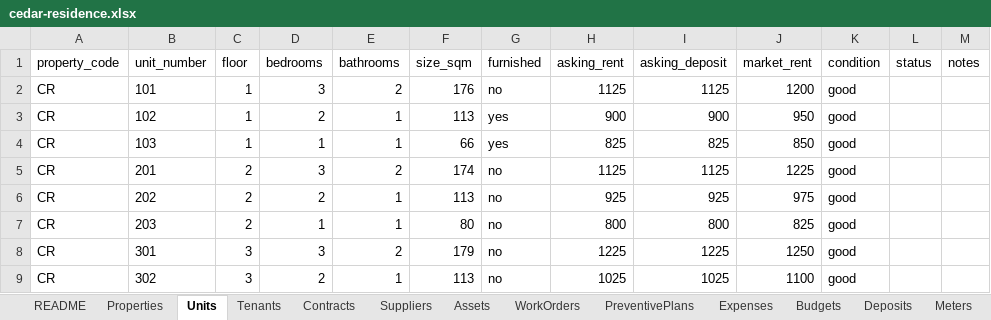
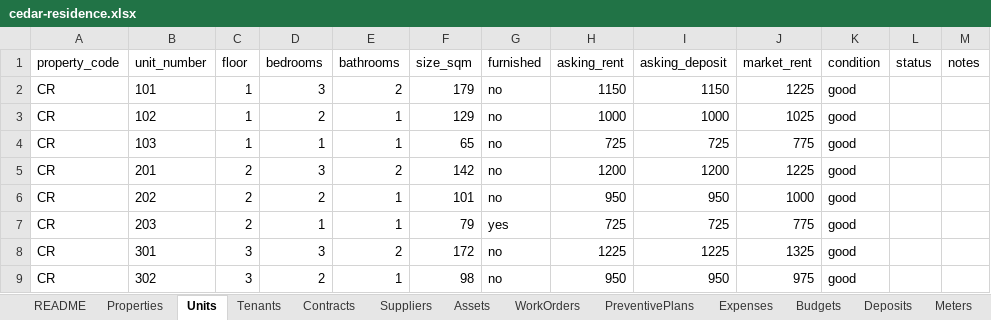
Before and after one commit to Lunabrains/rental, an Excel workbook: public/seed/cedar-residence.xlsx, sheet Units, drawn as a sheet; only a part is shown; values as stored, in another font and other column widths than the file's, no borders; the diff covers the shown part only; the diff names each change by its address in the sheet, - before the commit and + after, or states it on an @@ line.

```diff
--- a/public/seed/cedar-residence.xlsx (sheet Units)
+++ b/public/seed/cedar-residence.xlsx (sheet Units)
-F2 (size_sqm): 176
+F2 (size_sqm): 179
-H2 (asking_rent): 1125
+H2 (asking_rent): 1150
-I2 (asking_deposit): 1125
+I2 (asking_deposit): 1150
-J2 (market_rent): 1200
+J2 (market_rent): 1225
-F3 (size_sqm): 113
+F3 (size_sqm): 129
-G3:G4 (furnished): yes
+G3:G4 (furnished): no
-H3 (asking_rent): 900
+H3 (asking_rent): 1000
-I3 (asking_deposit): 900
+I3 (asking_deposit): 1000
-J3 (market_rent): 950
+J3 (market_rent): 1025
-F4 (size_sqm): 66
+F4 (size_sqm): 65
-H4 (asking_rent): 825
+H4 (asking_rent): 725
-I4 (asking_deposit): 825
+I4 (asking_deposit): 725
-J4 (market_rent): 850
+J4 (market_rent): 775
-F5 (size_sqm): 174
+F5 (size_sqm): 142
-H5 (asking_rent): 1125
+H5 (asking_rent): 1200
-I5 (asking_deposit): 1125
+I5 (asking_deposit): 1200
-F6 (size_sqm): 113
+F6 (size_sqm): 101
-H6 (asking_rent): 925
+H6 (asking_rent): 950
-I6 (asking_deposit): 925
+I6 (asking_deposit): 950
-J6 (market_rent): 975
+J6 (market_rent): 1000
-F7 (size_sqm): 80
+F7 (size_sqm): 79
-G7 (furnished): no
+G7 (furnished): yes
-H7 (asking_rent): 800
+H7 (asking_rent): 725
-I7 (asking_deposit): 800
+I7 (asking_deposit): 725
-J7 (market_rent): 825
+J7 (market_rent): 775
-F8 (size_sqm): 179
+F8 (size_sqm): 172
-J8 (market_rent): 1250
+J8 (market_rent): 1325
-F9 (size_sqm): 113
+F9 (size_sqm): 98
-H9 (asking_rent): 1025
+H9 (asking_rent): 950
-I9 (asking_deposit): 1025
+I9 (asking_deposit): 950
-J9 (market_rent): 1100
+J9 (market_rent): 975
```
Also changed, not shown: 38 edited cells elsewhere in this sheet, sheet Tenants, sheet Contracts, sheet Assets, sheet Expenses, sheet Documents, sheet PreventivePlans, 1 more sheet, 30 other files.
